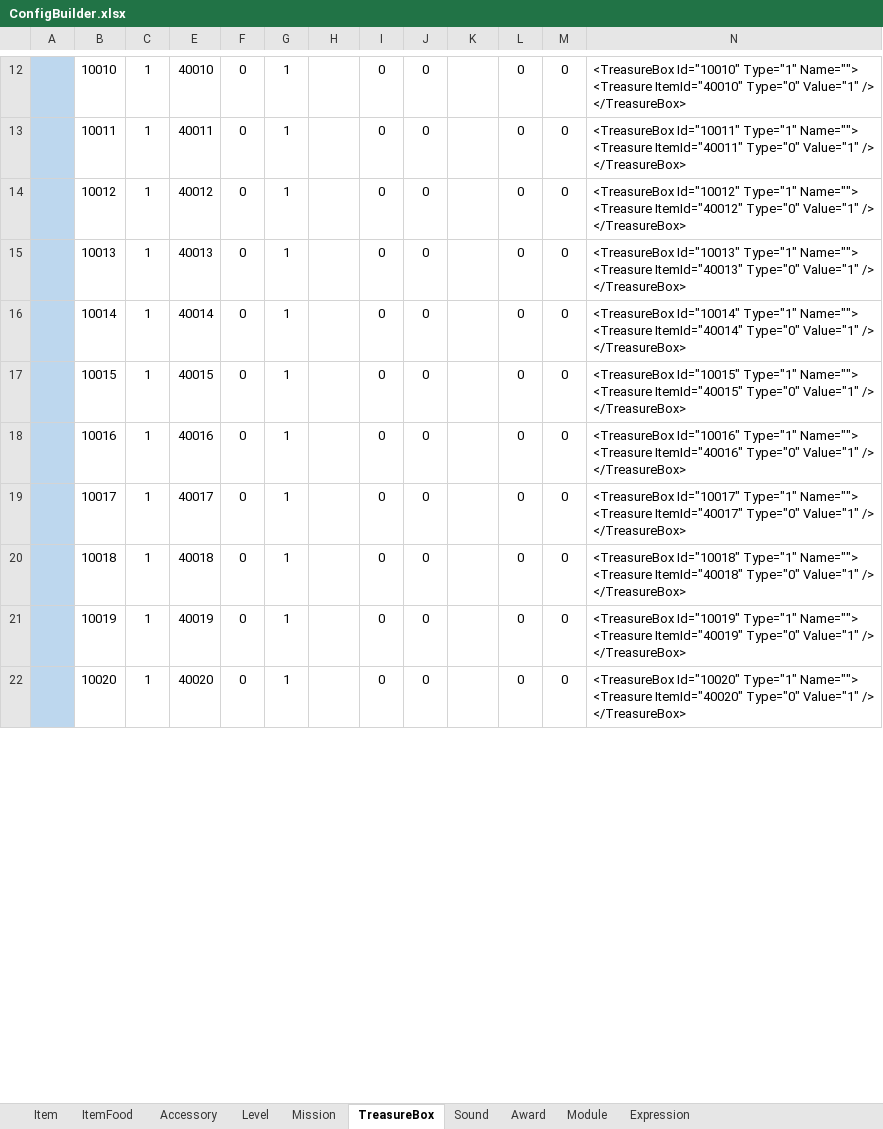
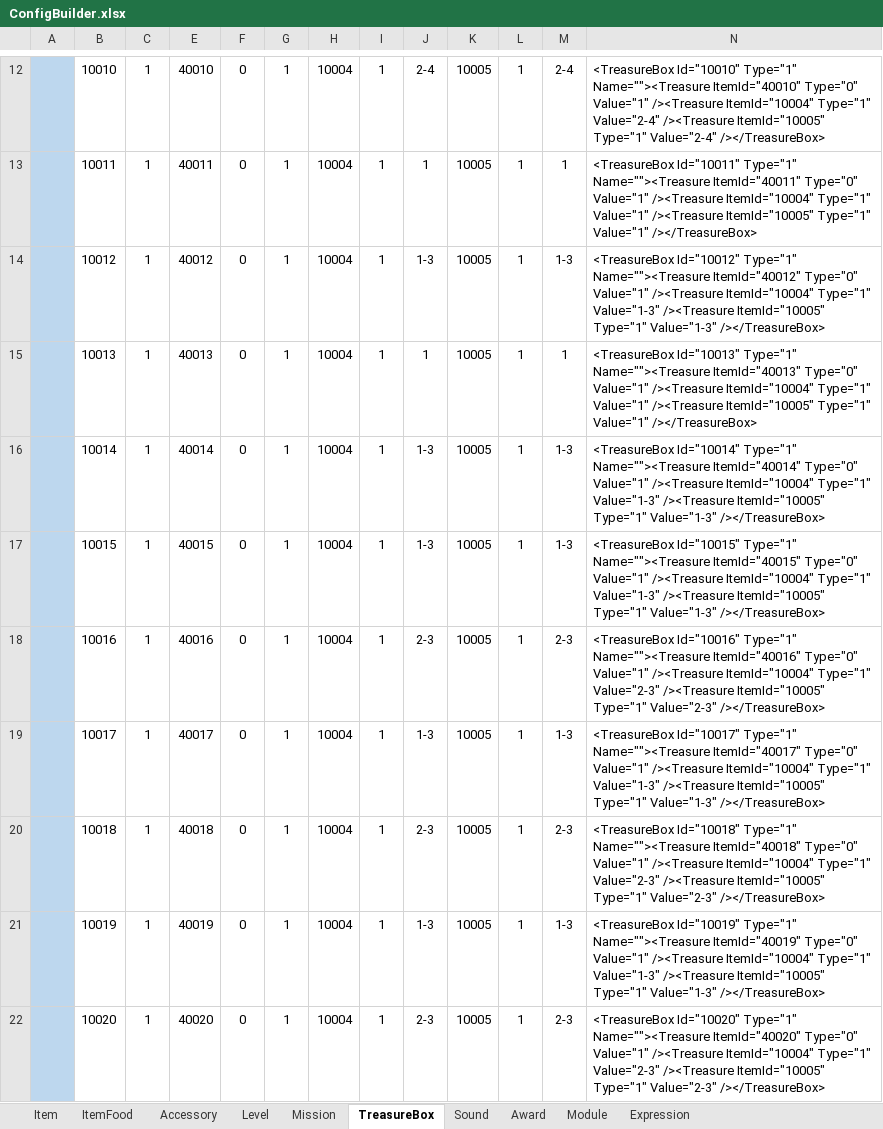
Before and after one commit to EarlyAnt/HankConfig, an Excel workbook: ConfigBuilder.xlsx, sheet TreasureBox, drawn as a sheet; only a part is shown, gaps mark what is left out; values as stored, in another font and other column widths than the file's, no borders; table styles not drawn; ↵ is a line break in a cell; the diff covers the shown part only; the diff names each change by its address in the sheet, - before the commit and + after, or states it on an @@ line.

Commit message:
1.TreasureBox.xml配置文件，策划填入正式的数据。

```diff
--- a/ConfigBuilder.xlsx (sheet TreasureBox)
+++ b/ConfigBuilder.xlsx (sheet TreasureBox)
-H12:H22: (empty)
+H12:H22: 10004
-I12:I22: 0
+I12:I22: 1
-J12: 0
+J12: 2-4
-K12:K22: (empty)
+K12:K22: 10005
-L12:L22: 0
+L12:L22: 1
-M12: 0
+M12: 2-4
-N12: …Id="10010" Type="1" Name=""> ↵ <Treasure ItemId="40010" Type="0" Value="1" /> ↵ </TreasureBox>
+N12: …Id="10010" Type="1" Name=""><Treasure ItemId="40010" Type="0" Value="1" /><Treasure ItemId="10004" Type="1" Value="2-4" /><Treasure ItemId="10005" Type="1" Value="2-4" /></TreasureBox>
-J13: 0
+J13: 1
-M13: 0
+M13: 1
-N13: …Id="10011" Type="1" Name=""> ↵ <Treasure ItemId="40011" Type="0" Value="1" /> ↵ </TreasureBox>
+N13: …Id="10011" Type="1" Name=""><Treasure ItemId="40011" Type="0" Value="1" /><Treasure ItemId="10004" Type="1" Value="1" /><Treasure ItemId="10005" Type="1" Value="1" /></TreasureBox>
-J14: 0
+J14: 1-3
-M14: 0
+M14: 1-3
-N14: …Id="10012" Type="1" Name=""> ↵ <Treasure ItemId="40012" Type="0" Value="1" /> ↵ </TreasureBox>
+N14: …Id="10012" Type="1" Name=""><Treasure ItemId="40012" Type="0" Value="1" /><Treasure ItemId="10004" Type="1" Value="1-3" /><Treasure ItemId="10005" Type="1" Value="1-3" /></TreasureBox>
-J15: 0
+J15: 1
-M15: 0
+M15: 1
-N15: …Id="10013" Type="1" Name=""> ↵ <Treasure ItemId="40013" Type="0" Value="1" /> ↵ </TreasureBox>
+N15: …Id="10013" Type="1" Name=""><Treasure ItemId="40013" Type="0" Value="1" /><Treasure ItemId="10004" Type="1" Value="1" /><Treasure ItemId="10005" Type="1" Value="1" /></TreasureBox>
-J16:J17: 0
+J16:J17: 1-3
-M16:M17: 0
+M16:M17: 1-3
-N16: …Id="10014" Type="1" Name=""> ↵ <Treasure ItemId="40014" Type="0" Value="1" /> ↵ </TreasureBox>
+N16: …Id="10014" Type="1" Name=""><Treasure ItemId="40014" Type="0" Value="1" /><Treasure ItemId="10004" Type="1" Value="1-3" /><Treasure ItemId="10005" Type="1" Value="1-3" /></TreasureBox>
-N17: …Id="10015" Type="1" Name=""> ↵ <Treasure ItemId="40015" Type="0" Value="1" /> ↵ </TreasureBox>
+N17: …Id="10015" Type="1" Name=""><Treasure ItemId="40015" Type="0" Value="1" /><Treasure ItemId="10004" Type="1" Value="1-3" /><Treasure ItemId="10005" Type="1" Value="1-3" /></TreasureBox>
-J18: 0
+J18: 2-3
-M18: 0
+M18: 2-3
-N18: …Id="10016" Type="1" Name=""> ↵ <Treasure ItemId="40016" Type="0" Value="1" /> ↵ </TreasureBox>
+N18: …Id="10016" Type="1" Name=""><Treasure ItemId="40016" Type="0" Value="1" /><Treasure ItemId="10004" Type="1" Value="2-3" /><Treasure ItemId="10005" Type="1" Value="2-3" /></TreasureBox>
-J19: 0
+J19: 1-3
-M19: 0
+M19: 1-3
-N19: …Id="10017" Type="1" Name=""> ↵ <Treasure ItemId="40017" Type="0" Value="1" /> ↵ </TreasureBox>
+N19: …Id="10017" Type="1" Name=""><Treasure ItemId="40017" Type="0" Value="1" /><Treasure ItemId="10004" Type="1" Value="1-3" /><Treasure ItemId="10005" Type="1" Value="1-3" /></TreasureBox>
-J20: 0
+J20: 2-3
-M20: 0
+M20: 2-3
-N20: …Id="10018" Type="1" Name=""> ↵ <Treasure ItemId="40018" Type="0" Value="1" /> ↵ </TreasureBox>
+N20: …Id="10018" Type="1" Name=""><Treasure ItemId="40018" Type="0" Value="1" /><Treasure ItemId="10004" Type="1" Value="2-3" /><Treasure ItemId="10005" Type="1" Value="2-3" /></TreasureBox>
-J21: 0
+J21: 1-3
-M21: 0
+M21: 1-3
-N21: …Id="10019" Type="1" Name=""> ↵ <Treasure ItemId="40019" Type="0" Value="1" /> ↵ </TreasureBox>
+N21: …Id="10019" Type="1" Name=""><Treasure ItemId="40019" Type="0" Value="1" /><Treasure ItemId="10004" Type="1" Value="1-3" /><Treasure ItemId="10005" Type="1" Value="1-3" /></TreasureBox>
-J22: 0
+J22: 2-3
-M22: 0
+M22: 2-3
-N22: …Id="10020" Type="1" Name=""> ↵ <Treasure ItemId="40020" Type="0" Value="1" /> ↵ </TreasureBox>
+N22: …Id="10020" Type="1" Name=""><Treasure ItemId="40020" Type="0" Value="1" /><Treasure ItemId="10004" Type="1" Value="2-3" /><Treasure ItemId="10005" Type="1" Value="2-3" /></TreasureBox>
```
Also changed, not shown: 1251 edited cells elsewhere in this sheet, sheet Mission, 1 other file.
